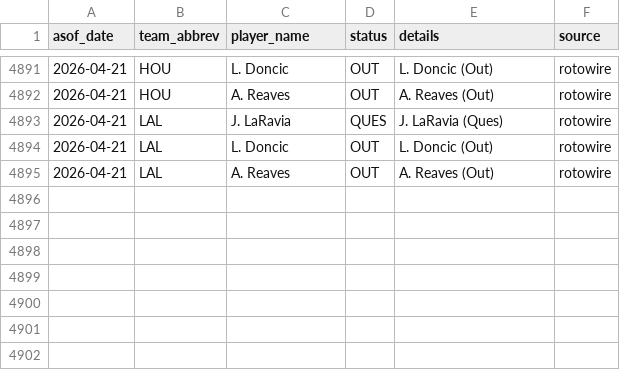
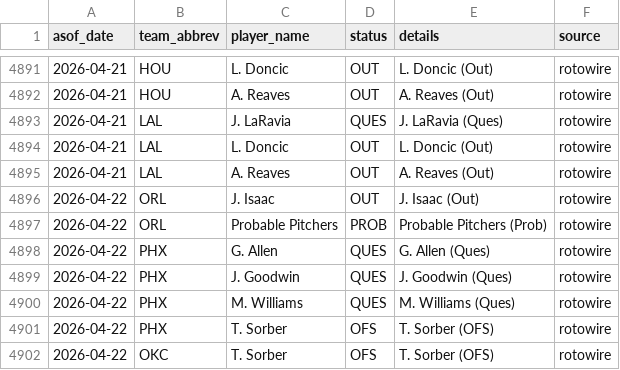
Before and after one commit to oliver-monday/NBAgent, a CSV file: logs/injury_log.csv, drawn as a sheet; only a part is shown, gaps mark what is left out.

```diff
--- a/logs/injury_log.csv
+++ b/logs/injury_log.csv
@@ -4895 +4895,8 @@ asof_date,team_abbrev,player_name,status,details,source
 2026-04-21,LAL,A. Reaves,OUT,A. Reaves (Out),rotowire
+2026-04-22,ORL,J. Isaac,OUT,J. Isaac (Out),rotowire
+2026-04-22,ORL,Probable Pitchers,PROB,Probable Pitchers (Prob),rotowire
+2026-04-22,PHX,G. Allen,QUES,G. Allen (Ques),rotowire
+2026-04-22,PHX,J. Goodwin,QUES,J. Goodwin (Ques),rotowire
+2026-04-22,PHX,M. Williams,QUES,M. Williams (Ques),rotowire
+2026-04-22,PHX,T. Sorber,OFS,T. Sorber (OFS),rotowire
+2026-04-22,OKC,T. Sorber,OFS,T. Sorber (OFS),rotowire
```
Also changed, not shown: 2 other files.
